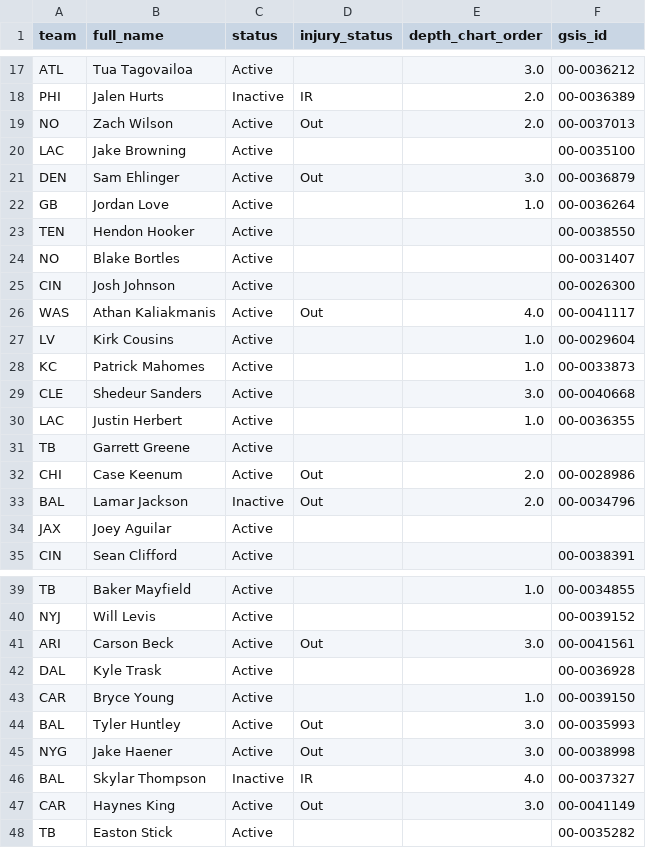
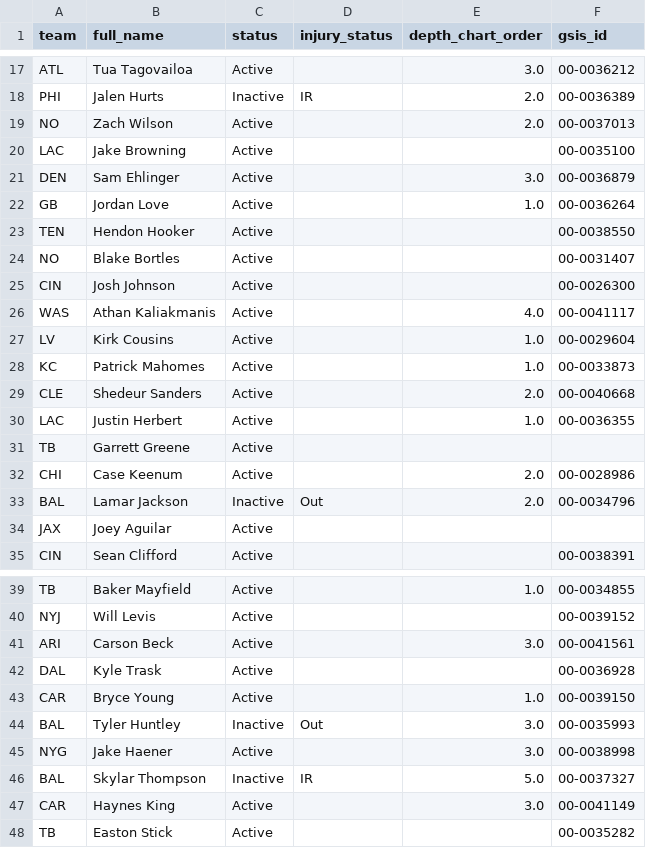
Before and after one commit to WilliamChen768/nfl-game-predictor, a CSV file: predictions/2026_week09_qb_news.csv, drawn as a sheet; only a part is shown, gaps mark what is left out; the diff covers the shown part only.

Commit message:
week 9 qb overrides: BAL (Fagnano), SEA (Lock), ARI (Minshew)

```diff
--- a/predictions/2026_week09_qb_news.csv
+++ b/predictions/2026_week09_qb_news.csv
@@ -18,5 +18,5 @@ ATL,Tua Tagovailoa,Active,,3.0,00-0036212
 PHI,Jalen Hurts,Inactive,IR,2.0,00-0036389
-NO,Zach Wilson,Active,Out,2.0,00-0037013
+NO,Zach Wilson,Active,,2.0,00-0037013
 LAC,Jake Browning,Active,,,00-0035100
-DEN,Sam Ehlinger,Active,Out,3.0,00-0036879
+DEN,Sam Ehlinger,Active,,3.0,00-0036879
 GB,Jordan Love,Active,,1.0,00-0036264
@@ -25,9 +25,9 @@ NO,Blake Bortles,Active,,,00-0031407
 CIN,Josh Johnson,Active,,,00-0026300
-WAS,Athan Kaliakmanis,Active,Out,4.0,00-0041117
+WAS,Athan Kaliakmanis,Active,,4.0,00-0041117
 LV,Kirk Cousins,Active,,1.0,00-0029604
 KC,Patrick Mahomes,Active,,1.0,00-0033873
-CLE,Shedeur Sanders,Active,,3.0,00-0040668
+CLE,Shedeur Sanders,Active,,2.0,00-0040668
 LAC,Justin Herbert,Active,,1.0,00-0036355
 TB,Garrett Greene,Active,,,
-CHI,Case Keenum,Active,Out,2.0,00-0028986
+CHI,Case Keenum,Active,,2.0,00-0028986
 BAL,Lamar Jackson,Inactive,Out,2.0,00-0034796
@@ -40,9 +40,9 @@ TB,Baker Mayfield,Active,,1.0,00-0034855
 NYJ,Will Levis,Active,,,00-0039152
-ARI,Carson Beck,Active,Out,3.0,00-0041561
+ARI,Carson Beck,Active,,3.0,00-0041561
 DAL,Kyle Trask,Active,,,00-0036928
 CAR,Bryce Young,Active,,1.0,00-0039150
-BAL,Tyler Huntley,Active,Out,3.0,00-0035993
-NYG,Jake Haener,Active,Out,3.0,00-0038998
-BAL,Skylar Thompson,Inactive,IR,4.0,00-0037327
-CAR,Haynes King,Active,Out,3.0,00-0041149
+BAL,Tyler Huntley,Inactive,Out,3.0,00-0035993
+NYG,Jake Haener,Active,,3.0,00-0038998
+BAL,Skylar Thompson,Inactive,IR,5.0,00-0037327
+CAR,Haynes King,Active,,3.0,00-0041149
 TB,Easton Stick,Active,,,00-0035282
```
Also changed, not shown: 20 edited cells elsewhere in this file, predictions/2026_week09.csv, 1 other file.
